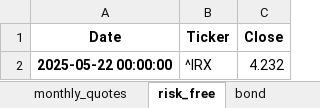
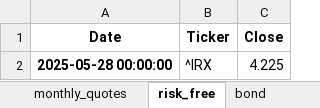
Before and after one commit to renan-peres/mfin-portfolio-management, an Excel workbook: reports/portfolio.xlsx, sheet risk_free, drawn as a sheet; values as stored, in another font and other column widths than the file's, no borders; the diff names each change by its address in the sheet, - before the commit and + after, or states it on an @@ line.

```diff
--- a/reports/portfolio.xlsx (sheet risk_free)
+++ b/reports/portfolio.xlsx (sheet risk_free)
-A2 (Date): 2025-05-22 00:00:00
+A2 (Date): 2025-05-28 00:00:00
-C2 (Close): 4.232
+C2 (Close): 4.225
```
Also changed, not shown: sheet equity, sheet daily_quotes, sheet benchmark, sheet bond, sheet monthly_quotes, 32 other files.
